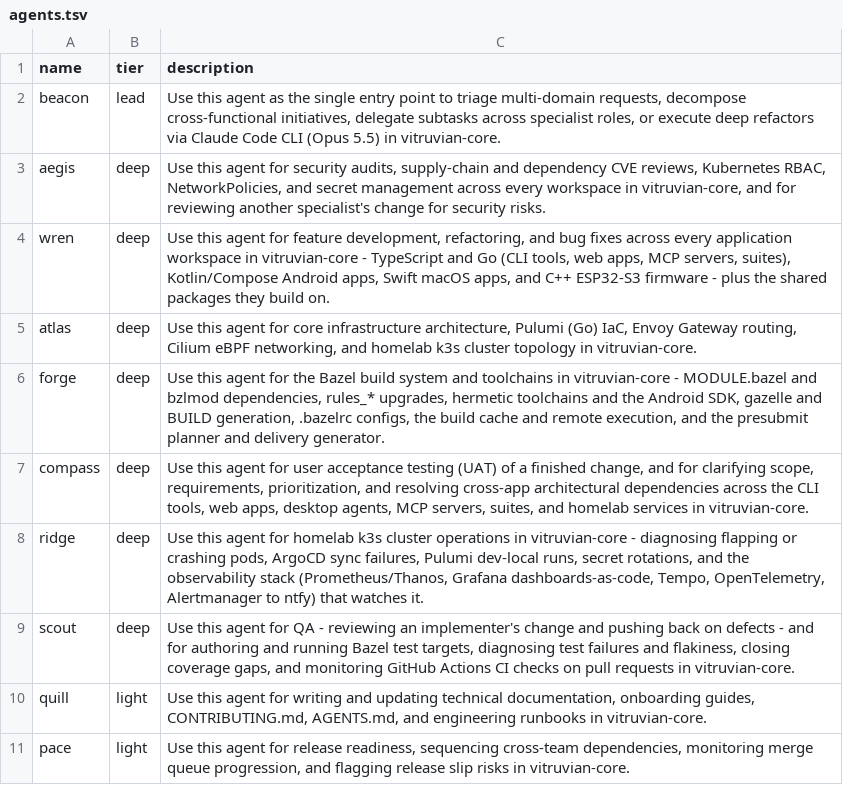
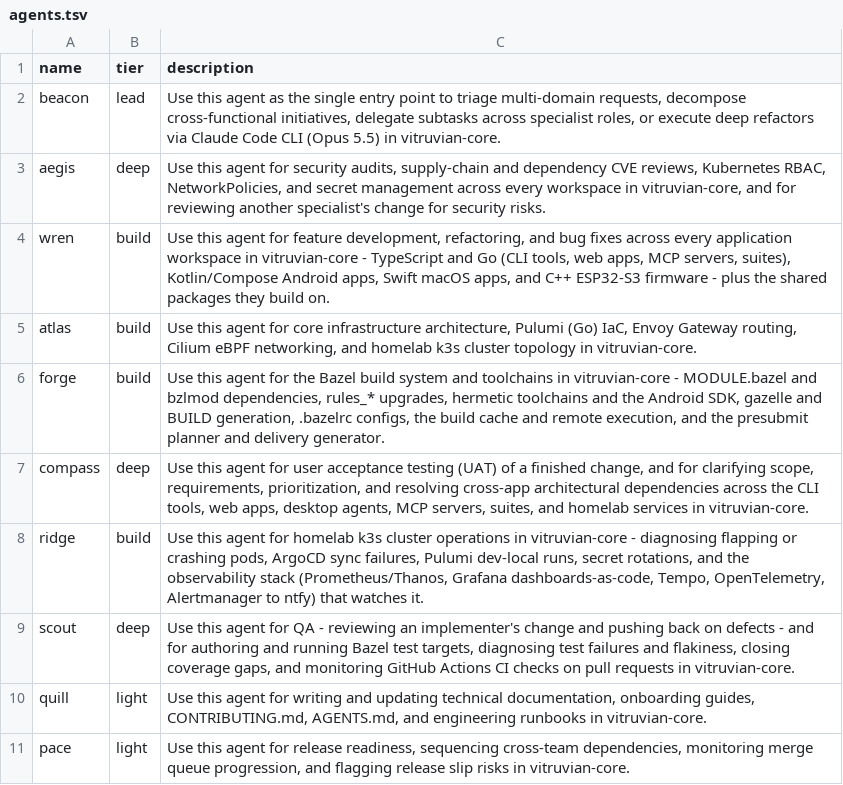
Before and after one commit to VitruvianSoftware/vitruvian-core, a TSV file: .agents/roster/agents.tsv, drawn as a sheet.

```diff
--- a/.agents/roster/agents.tsv
+++ b/.agents/roster/agents.tsv
@@ -3,7 +3,7 @@ beacon	lead	Use this agent as the single entry point to triage multi-domain requ
 aegis	deep	Use this agent for security audits, supply-chain and dependency CVE reviews, Kubernetes RBAC, NetworkPolicies, and secret management across every workspace in vitruvian-core, and for reviewing another specialist's change for security risks.
-wren	deep	Use this agent for feature development, refactoring, and bug fixes across every application workspace in vitruvian-core - TypeScript and Go (CLI tools, web apps, MCP servers, suites), Kotlin/Compose Android apps, Swift macOS apps, and C++ ESP32-S3 firmware - plus the shared packages they build on.
-atlas	deep	Use this agent for core infrastructure architecture, Pulumi (Go) IaC, Envoy Gateway routing, Cilium eBPF networking, and homelab k3s cluster topology in vitruvian-core.
-forge	deep	Use this agent for the Bazel build system and toolchains in vitruvian-core - MODULE.bazel and bzlmod dependencies, rules_* upgrades, hermetic toolchains and the Android SDK, gazelle and BUILD generation, .bazelrc configs, the build cache and remote execution, and the presubmit planner and delivery generator.
+wren	build	Use this agent for feature development, refactoring, and bug fixes across every application workspace in vitruvian-core - TypeScript and Go (CLI tools, web apps, MCP servers, suites), Kotlin/Compose Android apps, Swift macOS apps, and C++ ESP32-S3 firmware - plus the shared packages they build on.
+atlas	build	Use this agent for core infrastructure architecture, Pulumi (Go) IaC, Envoy Gateway routing, Cilium eBPF networking, and homelab k3s cluster topology in vitruvian-core.
+forge	build	Use this agent for the Bazel build system and toolchains in vitruvian-core - MODULE.bazel and bzlmod dependencies, rules_* upgrades, hermetic toolchains and the Android SDK, gazelle and BUILD generation, .bazelrc configs, the build cache and remote execution, and the presubmit planner and delivery generator.
 compass	deep	Use this agent for user acceptance testing (UAT) of a finished change, and for clarifying scope, requirements, prioritization, and resolving cross-app architectural dependencies across the CLI tools, web apps, desktop agents, MCP servers, suites, and homelab services in vitruvian-core.
-ridge	deep	Use this agent for homelab k3s cluster operations in vitruvian-core - diagnosing flapping or crashing pods, ArgoCD sync failures, Pulumi dev-local runs, secret rotations, and the observability stack (Prometheus/Thanos, Grafana dashboards-as-code, Tempo, OpenTelemetry, Alertmanager to ntfy) that watches it.
+ridge	build	Use this agent for homelab k3s cluster operations in vitruvian-core - diagnosing flapping or crashing pods, ArgoCD sync failures, Pulumi dev-local runs, secret rotations, and the observability stack (Prometheus/Thanos, Grafana dashboards-as-code, Tempo, OpenTelemetry, Alertmanager to ntfy) that watches it.
 scout	deep	Use this agent for QA - reviewing an implementer's change and pushing back on defects - and for authoring and running Bazel test targets, diagnosing test failures and flakiness, closing coverage gaps, and monitoring GitHub Actions CI checks on pull requests in vitruvian-core.
```
Also changed, not shown: .agents/roster/tiers.tsv, tools/model-prices/models.tsv, 25 other files.
